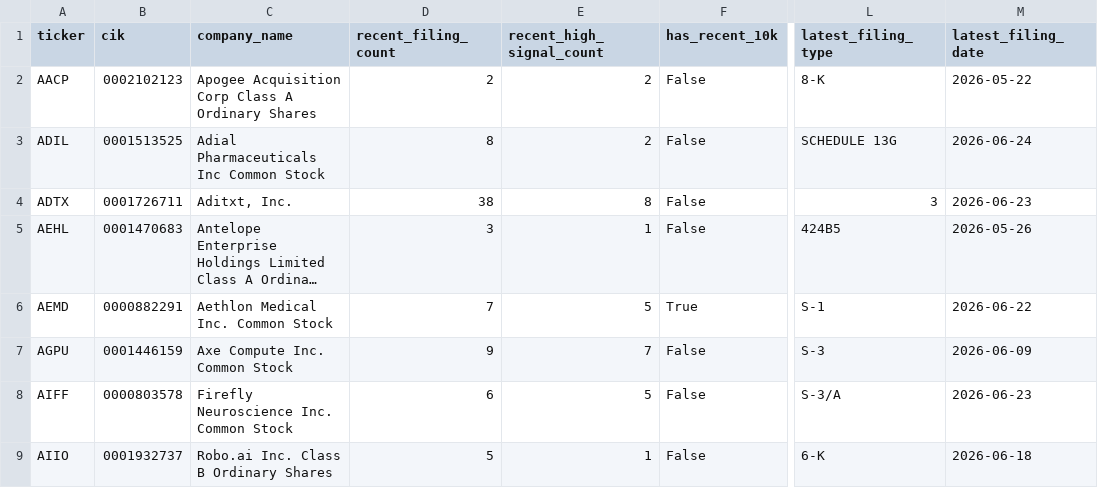
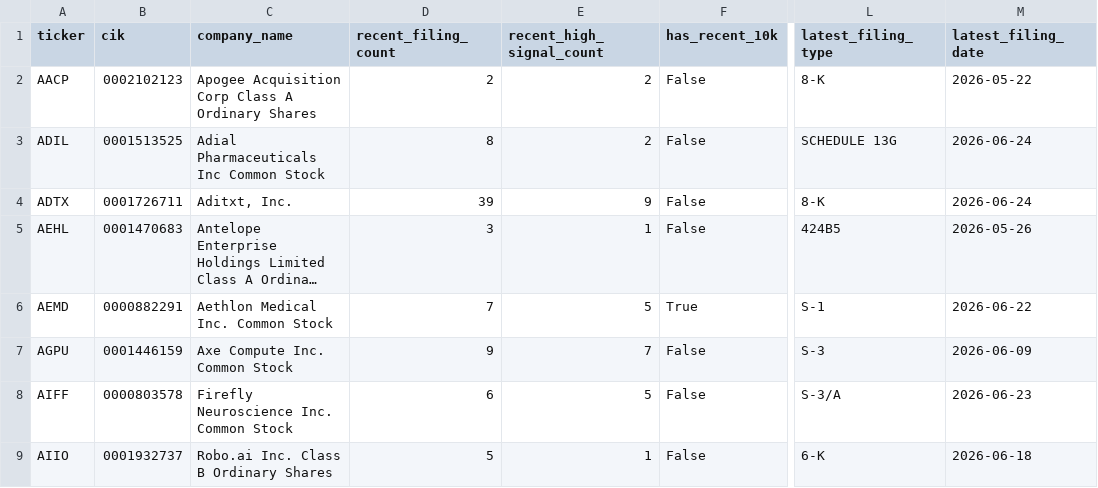
Before and after one commit to Kastnermj/mysterymachine, a CSV file: data/processed/sec_filing_flags.csv, drawn as a sheet; only a part is shown, gaps mark what is left out; long unchanged cells end in …; the diff covers the shown part only; the diff names each change by its address in the sheet, - before the commit and + after, or states it on an @@ line.

```diff
--- a/data/processed/sec_filing_flags.csv
+++ b/data/processed/sec_filing_flags.csv
-D4 (recent_filing_count): 38
+D4 (recent_filing_count): 39
-E4 (recent_high_signal_count): 8
+E4 (recent_high_signal_count): 9
-L4 (latest_filing_type): 3
+L4 (latest_filing_type): 8-K
-M4 (latest_filing_date): 2026-06-23
+M4 (latest_filing_date): 2026-06-24
```
Also changed, not shown: 18 edited cells elsewhere in this file, data/processed/event_shocks.csv, data/processed/price_history_features.csv, 10 other files.
